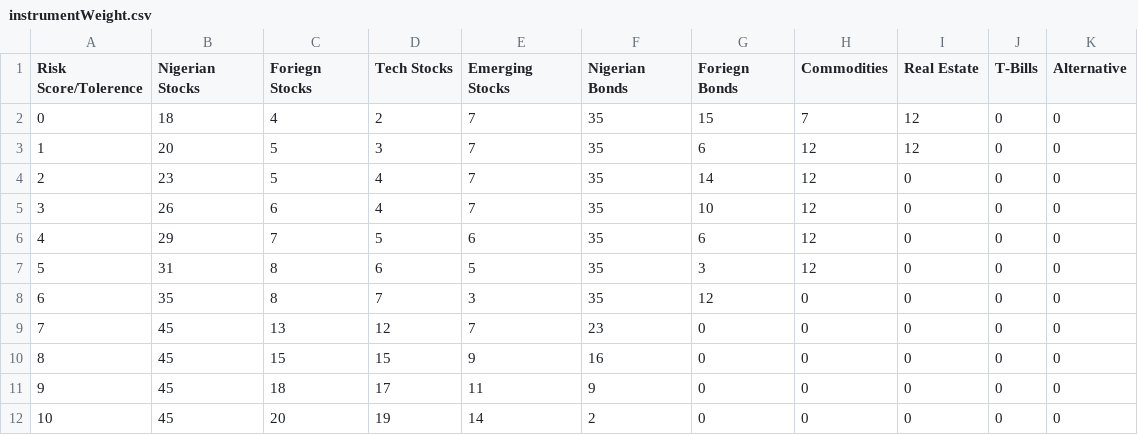
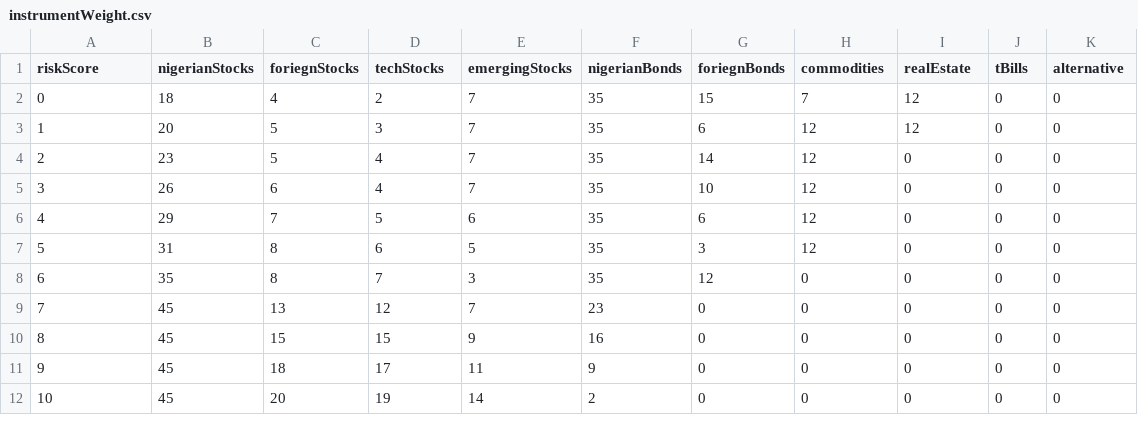
Before and after one commit to hizikNewton/roboAdvisor, a CSV file: packages/robo-advisor-backend/data/instrumentWeight.csv, drawn as a sheet.

Commit message:
added instrument weight controller and route

```diff
--- a/packages/robo-advisor-backend/data/instrumentWeight.csv
+++ b/packages/robo-advisor-backend/data/instrumentWeight.csv
@@ -1,2 +1,2 @@
-Risk Score/Tolerence,Nigerian Stocks,Foriegn Stocks,Tech Stocks,Emerging Stocks,Nigerian Bonds,Foriegn Bonds,Commodities,Real Estate,T-Bills,Alternative
+riskScore,nigerianStocks,foriegnStocks,techStocks,emergingStocks,nigerianBonds,foriegnBonds,commodities,realEstate,tBills,alternative
 0,18,4,2,7,35,15,7,12,0,0
```
Also changed, not shown: 8 other files.
